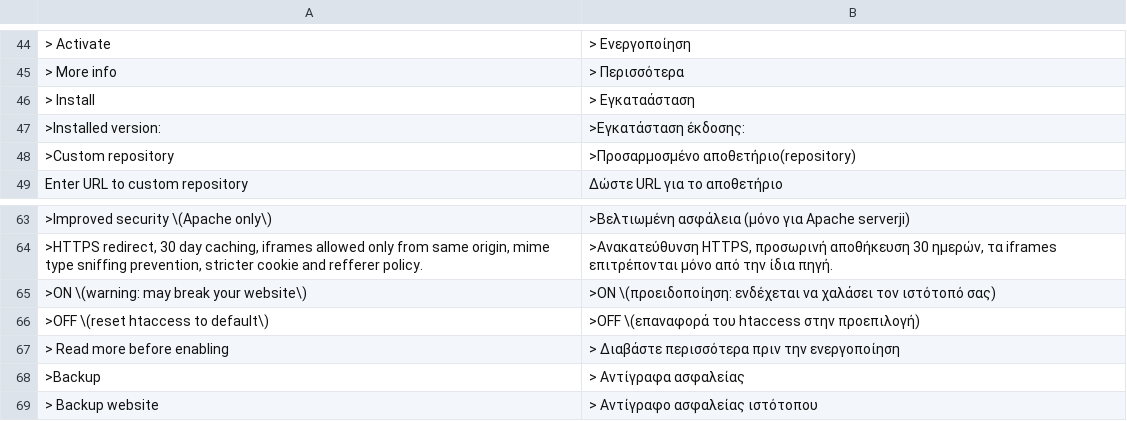
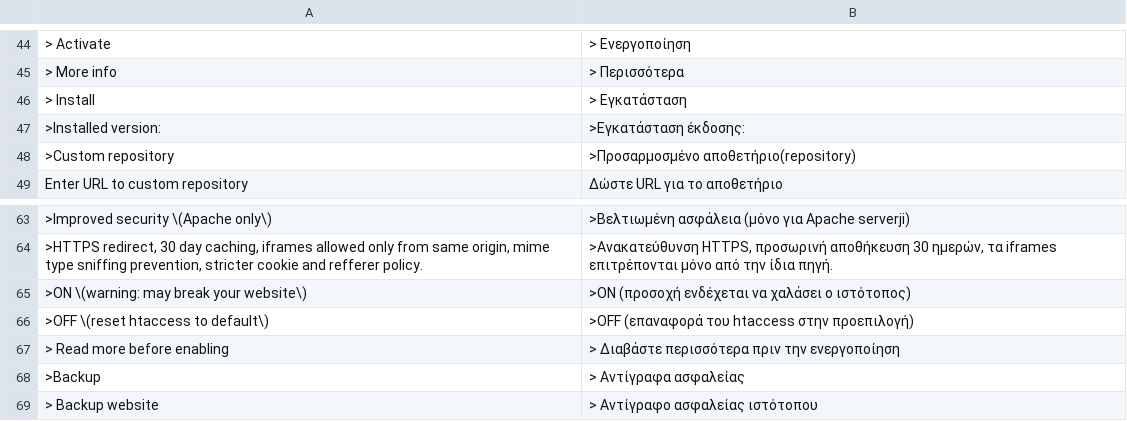
Before and after one commit to spyrou/translation-greek, a CSV file: el.csv, drawn as a sheet; only a part is shown, gaps mark what is left out; the diff names each change by its address in the sheet, - before the commit and + after, or states it on an @@ line.

Commit message:
Update el.csv

```diff
--- a/el.csv
+++ b/el.csv
-B46: > Εγκαταάσταση
+B46: > Εγκατάσταση
-B65: >ON \(προειδοποίηση: ενδέχεται να χαλάσει τον ιστότοπό σας)
+B65: >ON (προσοχή ενδέχεται να χαλάσει ο ιστότοπος)
-B66: >OFF \(επαναφορά του htaccess…
+B66: >OFF (επαναφορά του htaccess…
```
